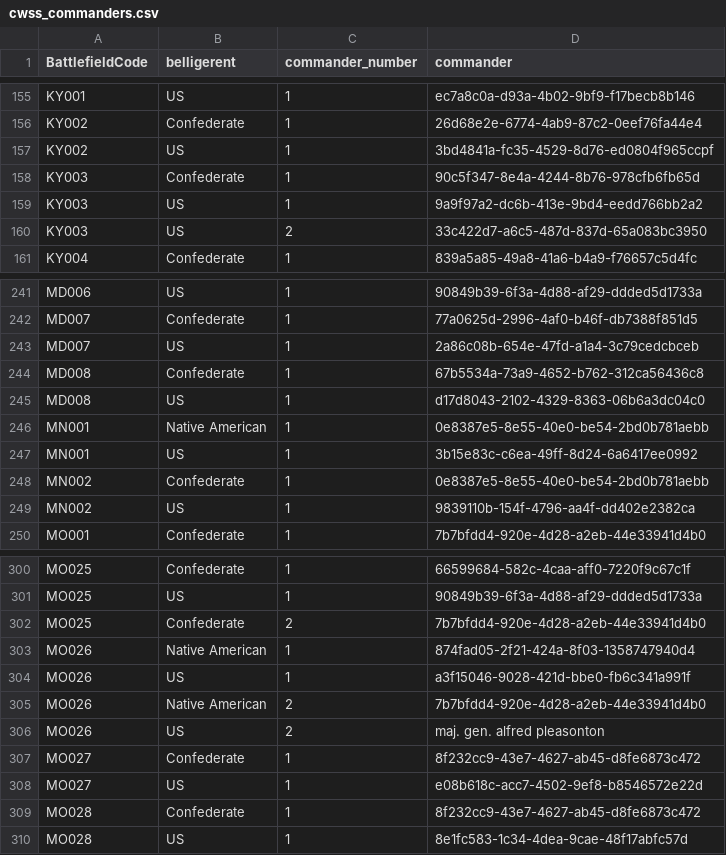
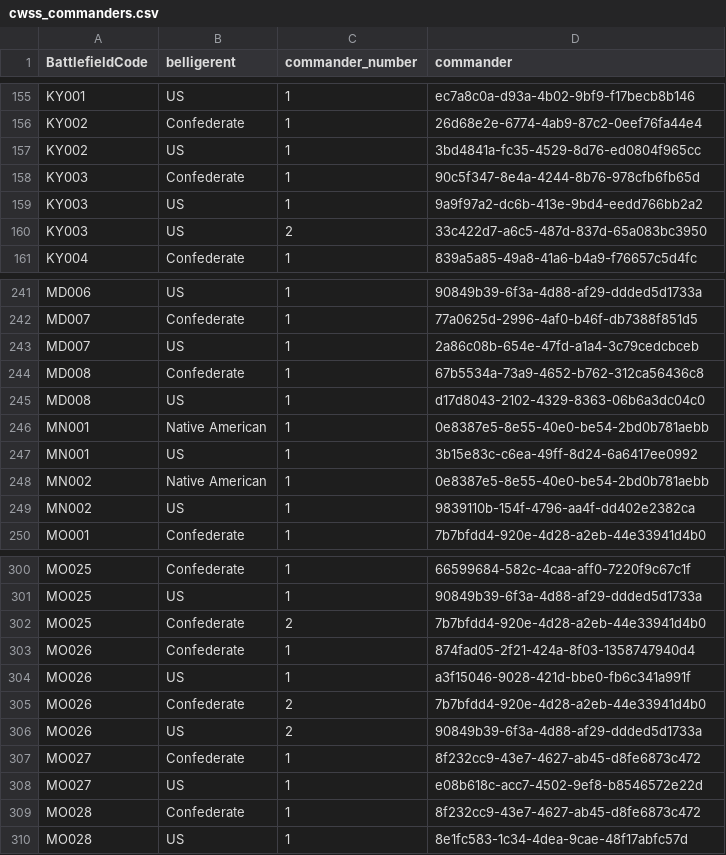
Before and after one commit to jrnold/acw_battle_data, a CSV file: rawdata/cwss/cwss_commanders.csv, drawn as a sheet; only a part is shown, gaps mark what is left out; the diff covers the shown part only.

```diff
--- a/rawdata/cwss/cwss_commanders.csv
+++ b/rawdata/cwss/cwss_commanders.csv
@@ -156,3 +156,3 @@ KY001,US,1,ec7a8c0a-d93a-4b02-9bf9-f17becb8b146
 KY002,Confederate,1,26d68e2e-6774-4ab9-87c2-0eef76fa44e4
-KY002,US,1,3bd4841a-fc35-4529-8d76-ed0804f965ccpf
+KY002,US,1,3bd4841a-fc35-4529-8d76-ed0804f965cc
 KY003,Confederate,1,90c5f347-8e4a-4244-8b76-978cfb6fb65d
@@ -247,3 +247,3 @@ MN001,Native American,1,0e8387e5-8e55-40e0-be54-2bd0b781aebb
 MN001,US,1,3b15e83c-c6ea-49ff-8d24-6a6417ee0992
-MN002,Confederate,1,0e8387e5-8e55-40e0-be54-2bd0b781aebb
+MN002,Native American,1,0e8387e5-8e55-40e0-be54-2bd0b781aebb
 MN002,US,1,9839110b-154f-4796-aa4f-dd402e2382ca
@@ -302,6 +302,6 @@ MO025,US,1,90849b39-6f3a-4d88-af29-ddded5d1733a
 MO025,Confederate,2,7b7bfdd4-920e-4d28-a2eb-44e33941d4b0
-MO026,Native American,1,874fad05-2f21-424a-8f03-1358747940d4
+MO026,Confederate,1,874fad05-2f21-424a-8f03-1358747940d4
 MO026,US,1,a3f15046-9028-421d-bbe0-fb6c341a991f
-MO026,Native American,2,7b7bfdd4-920e-4d28-a2eb-44e33941d4b0
-MO026,US,2,maj. gen. alfred pleasonton
+MO026,Confederate,2,7b7bfdd4-920e-4d28-a2eb-44e33941d4b0
+MO026,US,2,90849b39-6f3a-4d88-af29-ddded5d1733a
 MO027,Confederate,1,8f232cc9-43e7-4627-ab45-d8fe6873c472
```
Also changed, not shown: 11 added rows and 6 removed rows elsewhere in this file, rawdata/cwsac/cwsac_commanders.csv, rawdata/cwss/cwss_forces.csv, 33 other files.
